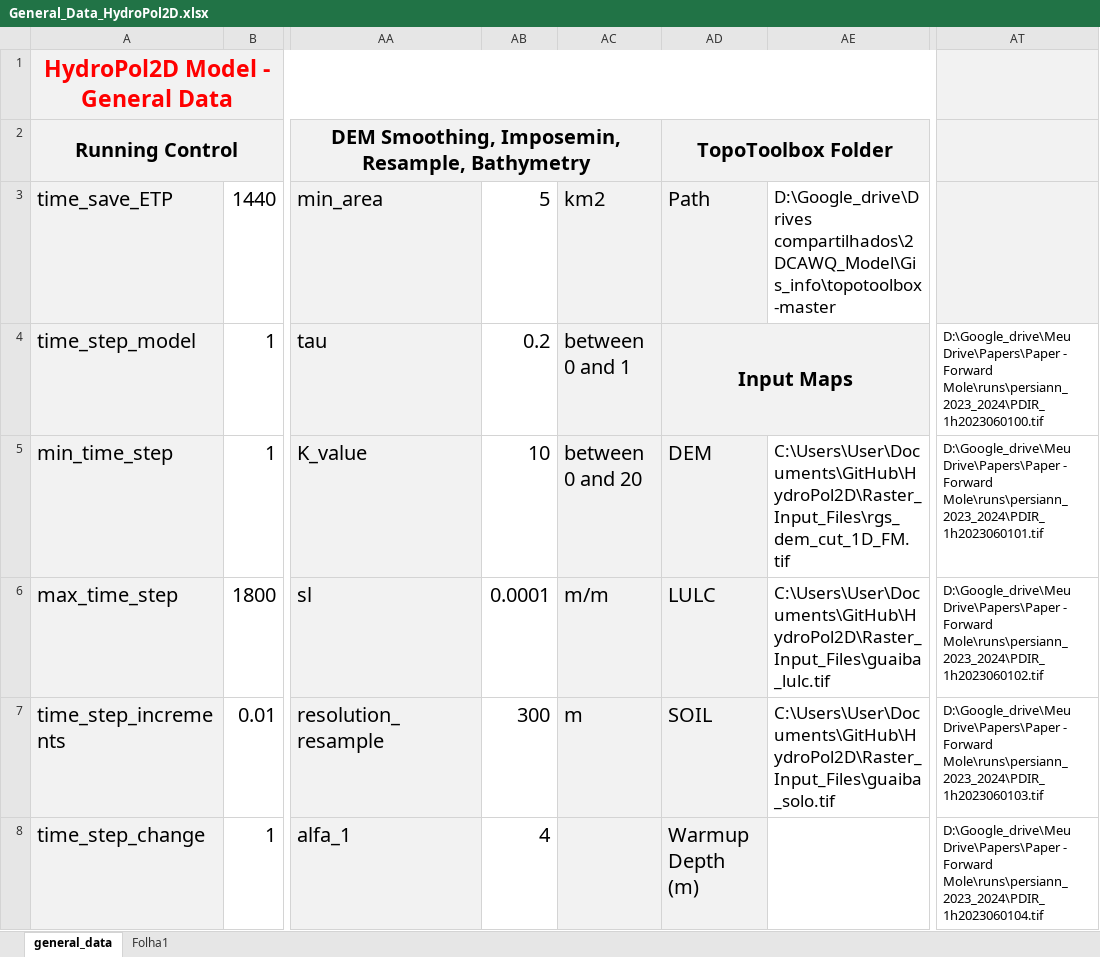
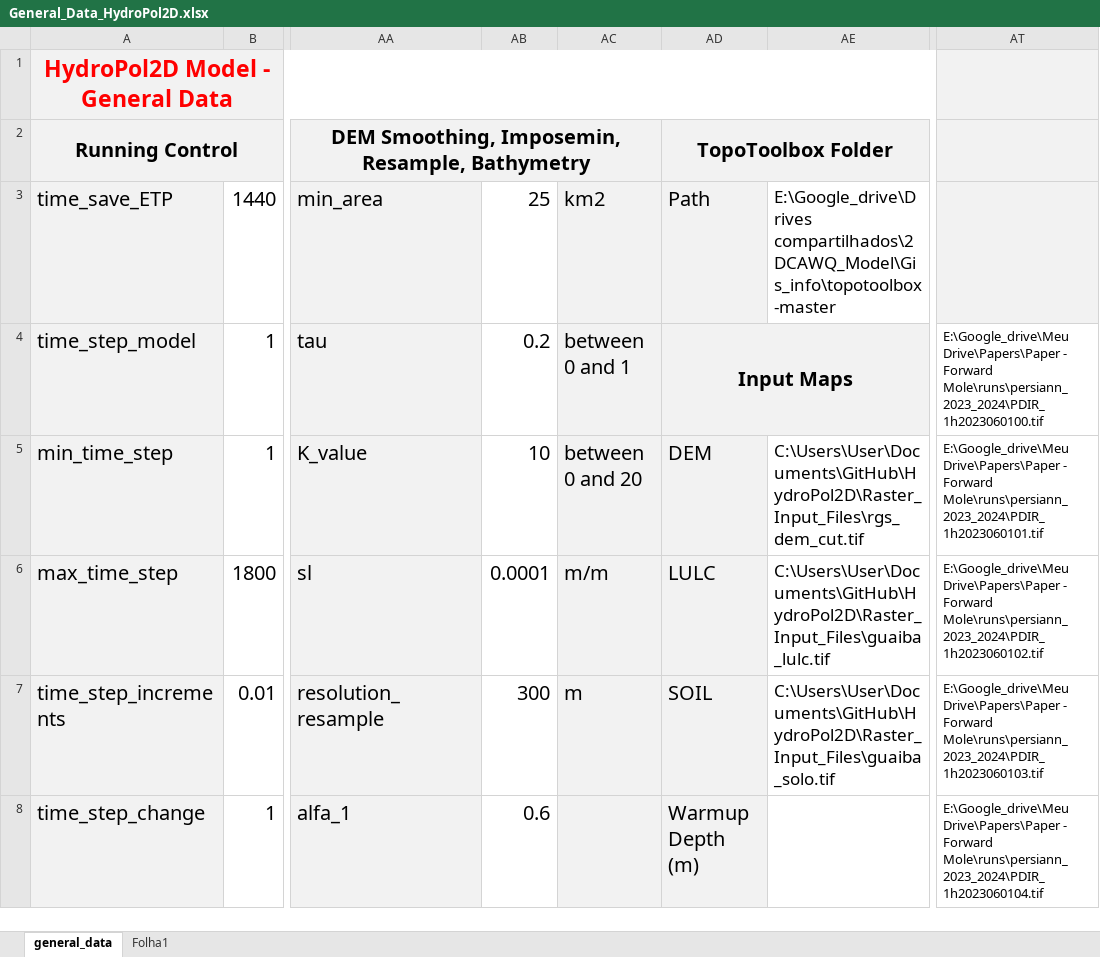
Before and after one commit to marcusnobrega-eng/HydroPol2D, an Excel workbook: Input_Data_Sheets/General_Data_HydroPol2D.xlsx, sheet general_data, drawn as a sheet; only a part is shown, gaps mark what is left out; values as stored, in another font and other column widths than the file's, no borders; the diff covers the shown part only; the diff names each change by its address in the sheet, - before the commit and + after, or states it on an @@ line.

```diff
--- a/Input_Data_Sheets/General_Data_HydroPol2D.xlsx (sheet general_data)
+++ b/Input_Data_Sheets/General_Data_HydroPol2D.xlsx (sheet general_data)
-AB3: 5
+AB3: 25
-AE3: D:\Google_drive\Drives compartilhados\2DCAWQ_Model\Gis_info\topotoolbox-master
+AE3: E:\Google_drive\Drives compartilhados\2DCAWQ_Model\Gis_info\topotoolbox-master
-AT4: D:\Google_drive\Meu Drive\Papers\Paper -…
+AT4: E:\Google_drive\Meu Drive\Papers\Paper -…
-AE5: C:\Users\User\Documents\GitHub\HydroPol2D\Raster_Input_Files\rgs_dem_cut_1D_FM.tif
+AE5: C:\Users\User\Documents\GitHub\HydroPol2D\Raster_Input_Files\rgs_dem_cut.tif
-AT5: D:\Google_drive\Meu Drive\Papers\Paper -…
+AT5: E:\Google_drive\Meu Drive\Papers\Paper -…
-AT6: D:\Google_drive\Meu Drive\Papers\Paper -…
+AT6: E:\Google_drive\Meu Drive\Papers\Paper -…
-AT7: D:\Google_drive\Meu Drive\Papers\Paper -…
+AT7: E:\Google_drive\Meu Drive\Papers\Paper -…
-AB8: 4
+AB8: 0.6
-AT8: D:\Google_drive\Meu Drive\Papers\Paper -…
+AT8: E:\Google_drive\Meu Drive\Papers\Paper -…
```
Also changed, not shown: 1465 edited cells elsewhere in this sheet, 16 other files.
